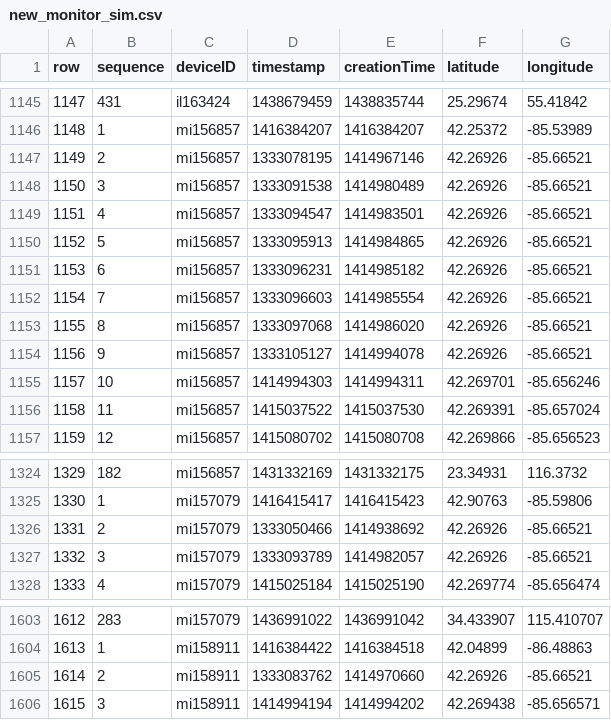
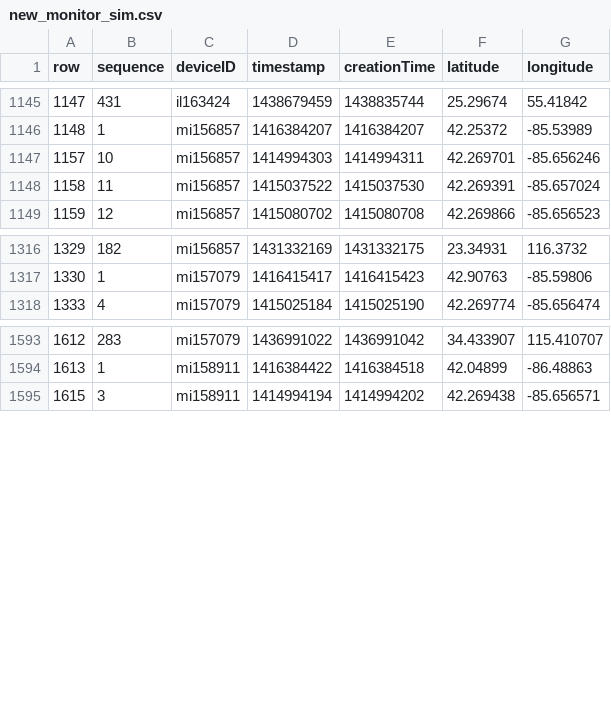
Before and after one commit to panthersuper/ewaste_sat, a CSV file: public/new_monitor_sim.csv, drawn as a sheet; only a part is shown, gaps mark what is left out.

```diff
--- a/public/new_monitor_sim.csv
+++ b/public/new_monitor_sim.csv
@@ -1146,10 +1146,2 @@ row,sequence,deviceID,timestamp,creationTime,latitude,longitude
 1148,1,mi156857,1416384207,1416384207,42.25372,-85.53989
-1149,2,mi156857,1333078195,1414967146,42.26926,-85.66521
-1150,3,mi156857,1333091538,1414980489,42.26926,-85.66521
-1151,4,mi156857,1333094547,1414983501,42.26926,-85.66521
-1152,5,mi156857,1333095913,1414984865,42.26926,-85.66521
-1153,6,mi156857,1333096231,1414985182,42.26926,-85.66521
-1154,7,mi156857,1333096603,1414985554,42.26926,-85.66521
-1155,8,mi156857,1333097068,1414986020,42.26926,-85.66521
-1156,9,mi156857,1333105127,1414994078,42.26926,-85.66521
 1157,10,mi156857,1414994303,1414994311,42.269701,-85.656246
@@ -1325,4 +1317,2 @@ row,sequence,deviceID,timestamp,creationTime,latitude,longitude
 1330,1,mi157079,1416415417,1416415423,42.90763,-85.59806
-1331,2,mi157079,1333050466,1414938692,42.26926,-85.66521
-1332,3,mi157079,1333093789,1414982057,42.26926,-85.66521
 1333,4,mi157079,1415025184,1415025190,42.269774,-85.656474
@@ -1604,3 +1594,2 @@ row,sequence,deviceID,timestamp,creationTime,latitude,longitude
 1613,1,mi158911,1416384422,1416384518,42.04899,-86.48863
-1614,2,mi158911,1333083762,1414970660,42.26926,-85.66521
 1615,3,mi158911,1414994194,1414994202,42.269438,-85.656571
```
Also changed, not shown: 1 other file.
